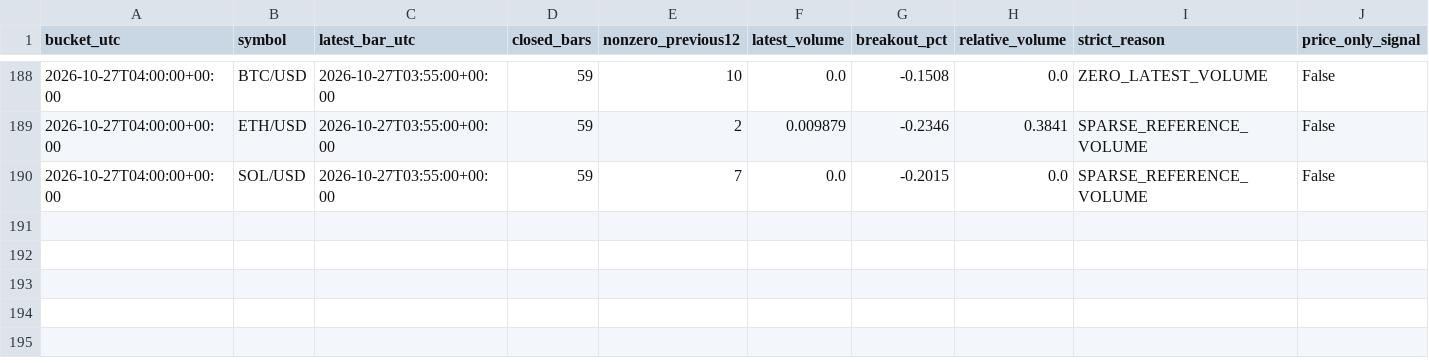
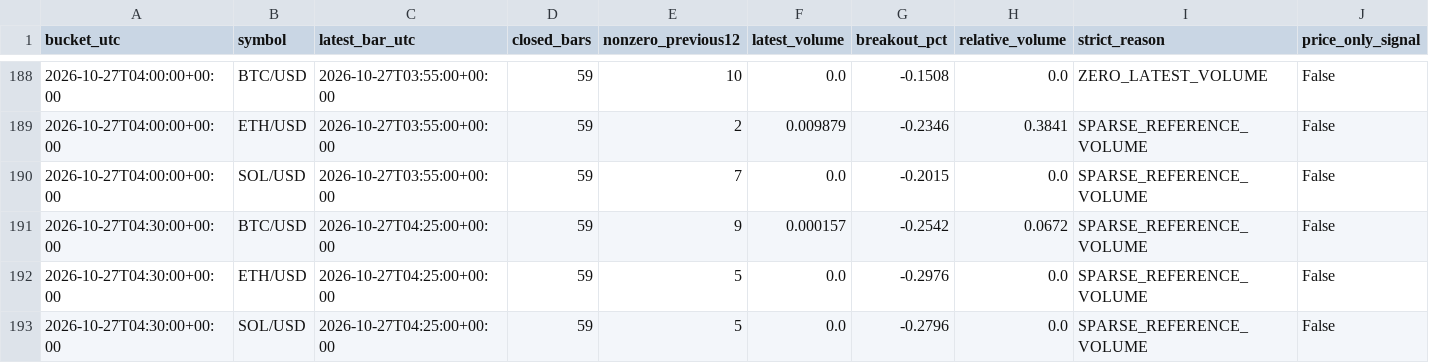
Before and after one commit to BreakoutSignals2026/breakout-scanner, a CSV file: crypto_quality_v1.csv, drawn as a sheet; only a part is shown, gaps mark what is left out.

```diff
--- a/crypto_quality_v1.csv
+++ b/crypto_quality_v1.csv
@@ -190 +190,4 @@ bucket_utc,symbol,latest_bar_utc,closed_bars,nonzero_previous12,latest_volume,br
 2026-10-27T04:00:00+00:00,SOL/USD,2026-10-27T03:55:00+00:00,59,7,0.0,-0.2015,0.0,SPARSE_REFERENCE_VOLUME,False
+2026-10-27T04:30:00+00:00,BTC/USD,2026-10-27T04:25:00+00:00,59,9,0.000157,-0.2542,0.0672,SPARSE_REFERENCE_VOLUME,False
+2026-10-27T04:30:00+00:00,ETH/USD,2026-10-27T04:25:00+00:00,59,5,0.0,-0.2976,0.0,SPARSE_REFERENCE_VOLUME,False
+2026-10-27T04:30:00+00:00,SOL/USD,2026-10-27T04:25:00+00:00,59,5,0.0,-0.2796,0.0,SPARSE_REFERENCE_VOLUME,False
```
Also changed, not shown: crypto_candles_v1.csv, crypto_crossfeed_v1.csv, 2 other files.
